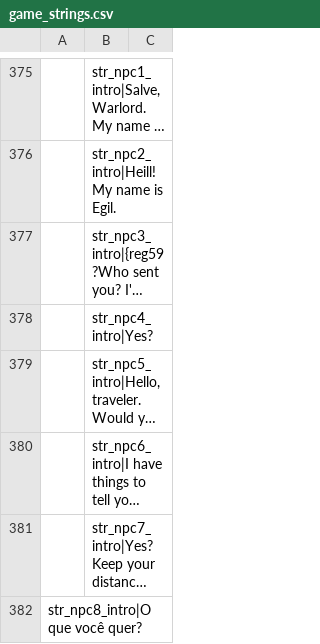
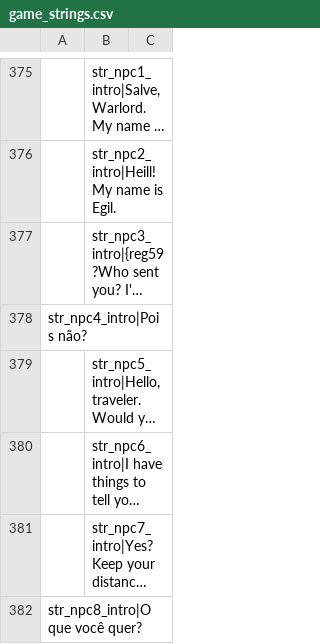
Before and after one commit to FabianoIlCapo/warband-vc-l10n, a CSV file: pt_BR/game_strings.csv, drawn as a sheet; only a part is shown, gaps mark what is left out; long unchanged cells end in …; removed rows and columns are numbered as before the commit, all else as after; the diff names each change by its address in the sheet, - before the commit and + after, or states it on an @@ line.

```diff
--- a/pt_BR/game_strings.csv
+++ b/pt_BR/game_strings.csv
-row 378:  | str_npc4_intro|Yes?
+row 378: str_npc4_intro|Pois não?
```
Also changed, not shown: it/dialogs.csv, it/quick_strings.csv, 3 other files.
